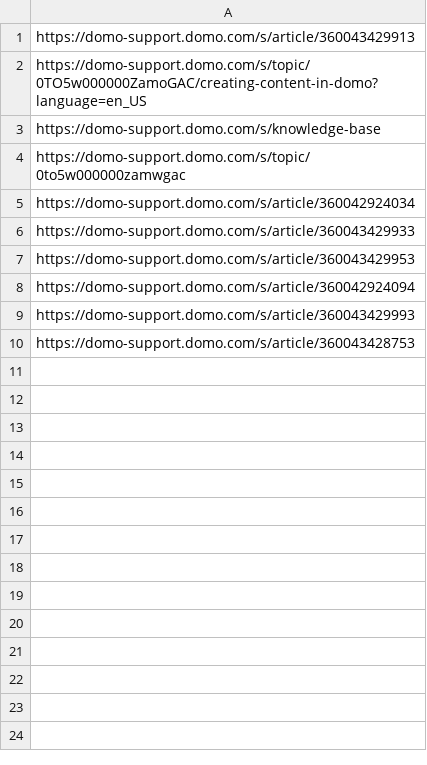
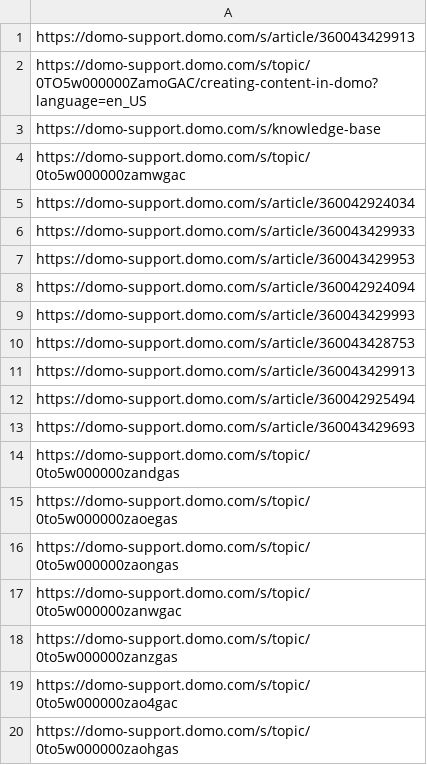
Before and after one commit to jaewilson07/datacrew, a CSV file: raw_kb/crawler_visited.csv, drawn as a sheet; the diff names each change by its address in the sheet, - before the commit and + after, or states it on an @@ line.

```diff
--- a/raw_kb/crawler_visited.csv
+++ b/raw_kb/crawler_visited.csv
+row 11: https://domo-support.domo.com/s/article/360043429913
+row 12: https://domo-support.domo.com/s/article/360042925494
+row 13: https://domo-support.domo.com/s/article/360043429693
+row 14: https://domo-support.domo.com/s/topic/0to5w000000zandgas
+row 15: https://domo-support.domo.com/s/topic/0to5w000000zaoegas
+row 16: https://domo-support.domo.com/s/topic/0to5w000000zaongas
+row 17: https://domo-support.domo.com/s/topic/0to5w000000zanwgac
+row 18: https://domo-support.domo.com/s/topic/0to5w000000zanzgas
+row 19: https://domo-support.domo.com/s/topic/0to5w000000zao4gac
+row 20: https://domo-support.domo.com/s/topic/0to5w000000zaohgas
```
Also changed, not shown: raw_kb/article_listing.csv, raw_kb/crawler_to_visit.csv, 7 other files.
